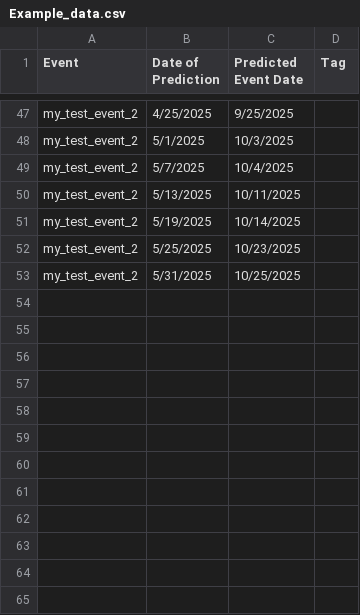
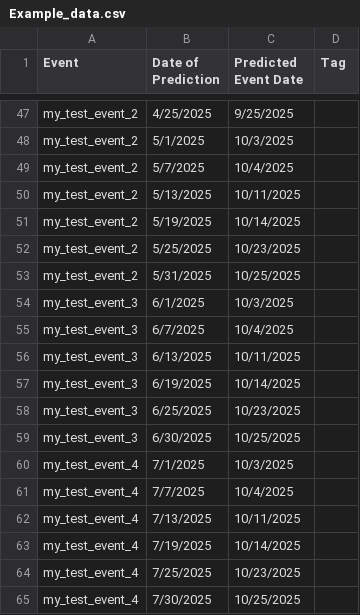
Before and after one commit to VogelEric/siplaunch, a CSV file: Example_data.csv, drawn as a sheet; only a part is shown, gaps mark what is left out.

Commit message:
feat: comprehensive event prediction visualization tool
• Added linear regression trend analysis with real-time intersection calculations
• Implemented dynamic color-coded event visualization with automatic palette assignment
• Created prediction summary table with slip rate metrics and chronological sorting
• Added 'Today' vertical reference line for current date context
• Separated HTML template into dedicated file for better maintainability
• Enhanced statistics with trend slope (slip rate) replacing simple averages
• Added comprehensive table showing event names, prediction counts, slip rates, and intercept dates
• Implemented professional styling with emphasized columns and responsive design
• Added overflow protection and robust error handling for date calculations
• Updated documentation to reflect all new features and capabilities

Key Features:
- Interactive timeline with scatter points and trend lines
- Real-time reference line (y=x) with intersection calculations
- Current date vertical reference
- Comprehensive prediction summary table
- Slip rate analysis (days/day) for trend monitoring
- Professional responsive design with gradient styling
- Dynamic multi-event support with automatic color assignment
- Template separation for better code organization

```diff
--- a/Example_data.csv
+++ b/Example_data.csv
@@ -53 +53,13 @@ my_test_event_2,5/25/2025,10/23/2025,
 my_test_event_2,5/31/2025,10/25/2025,
+my_test_event_3,6/1/2025,10/3/2025,
+my_test_event_3,6/7/2025,10/4/2025,
+my_test_event_3,6/13/2025,10/11/2025,
+my_test_event_3,6/19/2025,10/14/2025,
+my_test_event_3,6/25/2025,10/23/2025,
+my_test_event_3,6/30/2025,10/25/2025,
+my_test_event_4,7/1/2025,10/3/2025,
+my_test_event_4,7/7/2025,10/4/2025,
+my_test_event_4,7/13/2025,10/11/2025,
+my_test_event_4,7/19/2025,10/14/2025,
+my_test_event_4,7/25/2025,10/23/2025,
+my_test_event_4,7/30/2025,10/25/2025,
```
Also changed, not shown: 4 other files.
